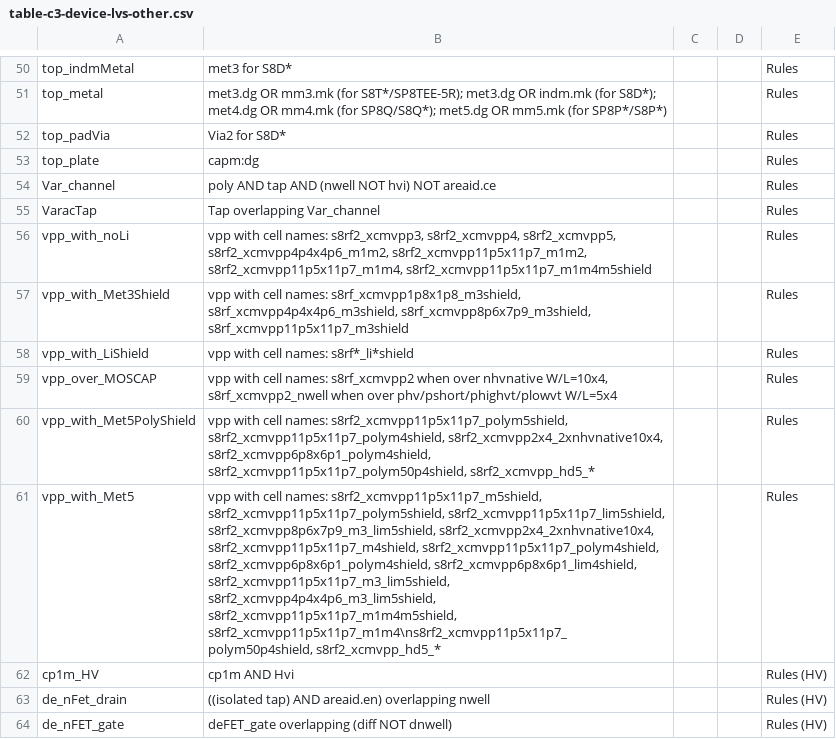
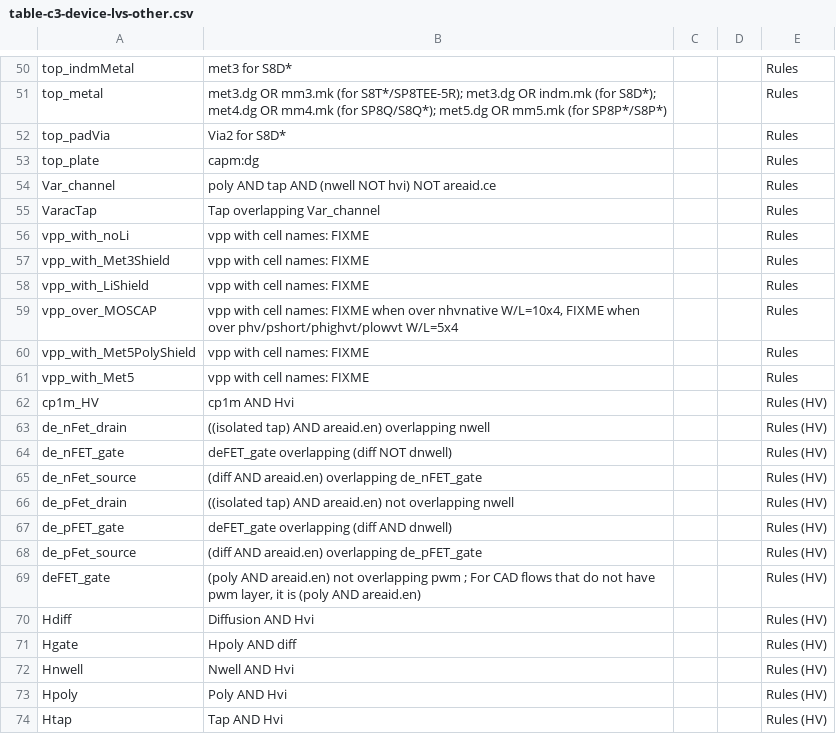
Before and after one commit to google/skywater-pdk, a CSV file: docs/rules/layers/table-c3-device-lvs-other.csv, drawn as a sheet; only a part is shown, gaps mark what is left out; the shorter side is filled out with more unchanged rows.

Commit message:
docs: Remove the old names in device LVS other table.
Signed-off-by: Tim 'mithro' Ansell <me@mith.ro>

```diff
--- a/docs/rules/layers/table-c3-device-lvs-other.csv
+++ b/docs/rules/layers/table-c3-device-lvs-other.csv
@@ -55,8 +55,8 @@ Var_channel,poly AND tap AND (nwell NOT hvi) NOT areaid.ce,,,Rules
 VaracTap,Tap overlapping Var_channel,,,Rules
-vpp_with_noLi,"vpp with cell names:  s8rf2_xcmvpp3, s8rf2_xcmvpp4, s8rf2_xcmvpp5, s8rf2_xcmvpp4p4x4p6_m1m2, s8rf2_xcmvpp11p5x11p7_m1m2, s8rf2_xcmvpp11p5x11p7_m1m4, s8rf2_xcmvpp11p5x11p7_m1m4m5shield",,,Rules
-vpp_with_Met3Shield,"vpp with cell names: s8rf_xcmvpp1p8x1p8_m3shield, s8rf_xcmvpp4p4x4p6_m3shield, s8rf_xcmvpp8p6x7p9_m3shield, s8rf_xcmvpp11p5x11p7_m3shield",,,Rules
-vpp_with_LiShield,vpp with cell names: s8rf*_li*shield,,,Rules
-vpp_over_MOSCAP,"vpp with cell names: s8rf_xcmvpp2 when over nhvnative W/L=10x4, s8rf_xcmvpp2_nwell when over phv/pshort/phighvt/plowvt W/L=5x4",,,Rules
-vpp_with_Met5PolyShield,"vpp with cell names: s8rf2_xcmvpp11p5x11p7_polym5shield, s8rf2_xcmvpp11p5x11p7_polym4shield, s8rf2_xcmvpp2x4_2xnhvnative10x4, s8rf2_xcmvpp6p8x6p1_polym4shield, s8rf2_xcmvpp11p5x11p7_polym50p4shield, s8rf2_xcmvpp_hd5_*",,,Rules
-vpp_with_Met5,"vpp with cell names: s8rf2_xcmvpp11p5x11p7_m5shield, s8rf2_xcmvpp11p5x11p7_polym5shield, s8rf2_xcmvpp11p5x11p7_lim5shield, s8rf2_xcmvpp8p6x7p9_m3_lim5shield, s8rf2_xcmvpp2x4_2xnhvnative10x4, s8rf2_xcmvpp11p5x11p7_m4shield, s8rf2_xcmvpp11p5x11p7_polym4shield, s8rf2_xcmvpp6p8x6p1_polym4shield, s8rf2_xcmvpp6p8x6p1_lim4shield, s8rf2_xcmvpp11p5x11p7_m3_lim5shield,  s8rf2_xcmvpp4p4x4p6_m3_lim5shield, s8rf2_xcmvpp11p5x11p7_m1m4m5shield, s8rf2_xcmvpp11p5x11p7_m1m4\ns8rf2_xcmvpp11p5x11p7_polym50p4shield, s8rf2_xcmvpp_hd5_*",,,Rules
+vpp_with_noLi,vpp with cell names:  FIXME,,,Rules
+vpp_with_Met3Shield,vpp with cell names: FIXME,,,Rules
+vpp_with_LiShield,vpp with cell names: FIXME,,,Rules
+vpp_over_MOSCAP,"vpp with cell names: FIXME when over nhvnative W/L=10x4, FIXME when over phv/pshort/phighvt/plowvt W/L=5x4",,,Rules
+vpp_with_Met5PolyShield,vpp with cell names: FIXME,,,Rules
+vpp_with_Met5,vpp with cell names: FIXME,,,Rules
 cp1m_HV,cp1m AND Hvi,,,Rules (HV)
```
